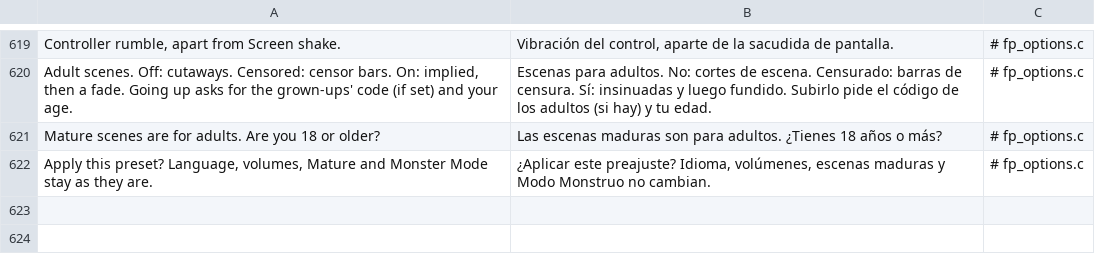
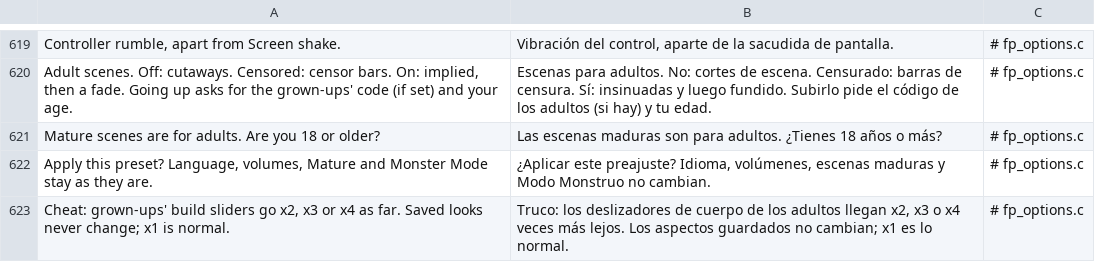
Before and after one commit to masong0508-lab/DOOMOGACHI-LIFE-in-HELLvile-park-exclamationmark, a TSV file: core/lang/es/ui_scr00.tsv, drawn as a sheet; only a part is shown, gaps mark what is left out.

```diff
--- a/core/lang/es/ui_scr00.tsv
+++ b/core/lang/es/ui_scr00.tsv
@@ -622 +622,2 @@ Mature scenes are for adults. Are you 18 or older?	Las escenas maduras son para
 Apply this preset? Language, volumes, Mature and Monster Mode stay as they are.	¿Aplicar este preajuste? Idioma, volúmenes, escenas maduras y Modo Monstruo no cambian.	# fp_options.c
+Cheat: grown-ups' build sliders go x2, x3 or x4 as far. Saved looks never change; x1 is normal.	Truco: los deslizadores de cuerpo de los adultos llegan x2, x3 o x4 veces más lejos. Los aspectos guardados no cambian; x1 es lo normal.	# fp_options.c
```
Also changed, not shown: core/lang/es/ui_cat02.tsv, 12 other files.
